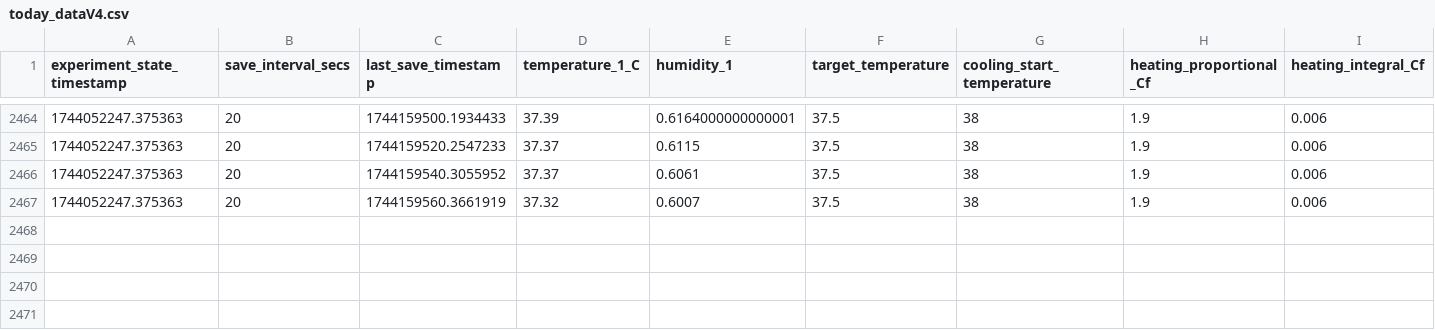
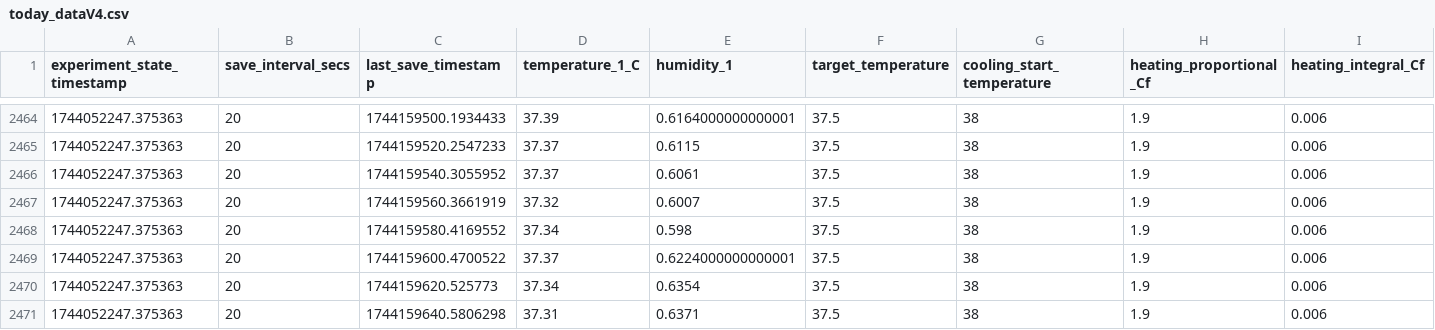
Before and after one commit to cjchandler/incubator, a CSV file: incubator/today_dataV4.csv, drawn as a sheet; only a part is shown, gaps mark what is left out; rows hold the shown columns only; the diff names each change by its address in the sheet, - before the commit and + after, or states it on an @@ line.

```diff
--- a/incubator/today_dataV4.csv
+++ b/incubator/today_dataV4.csv
+row 2468: 1744052247.375363 | 20 | 1744159580.4169552 | 37.34 | 0.598 | 37.5 | 38 | 1.9 | 0.006
+row 2469: 1744052247.375363 | 20 | 1744159600.4700522 | 37.37 | 0.6224000000000001 | 37.5 | 38 | 1.9 | 0.006
+row 2470: 1744052247.375363 | 20 | 1744159620.525773 | 37.34 | 0.6354 | 37.5 | 38 | 1.9 | 0.006
+row 2471: 1744052247.375363 | 20 | 1744159640.5806298 | 37.31 | 0.6371 | 37.5 | 38 | 1.9 | 0.006
```
Also changed, not shown: incubator/today_dataV2.csv.
